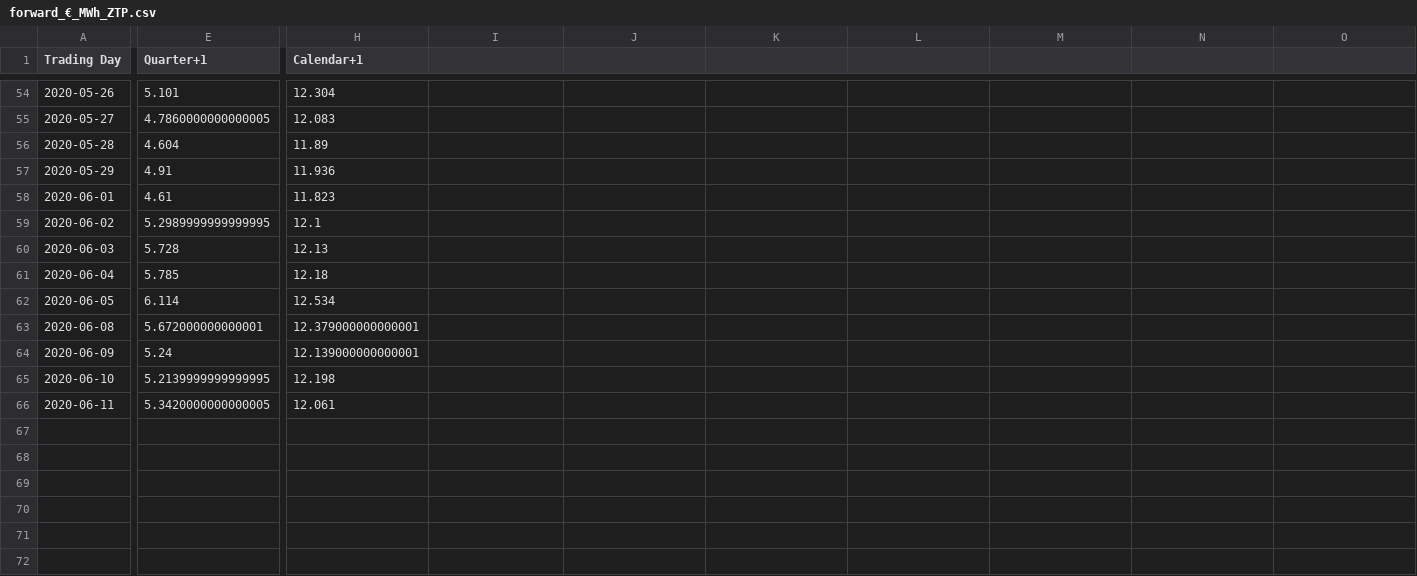
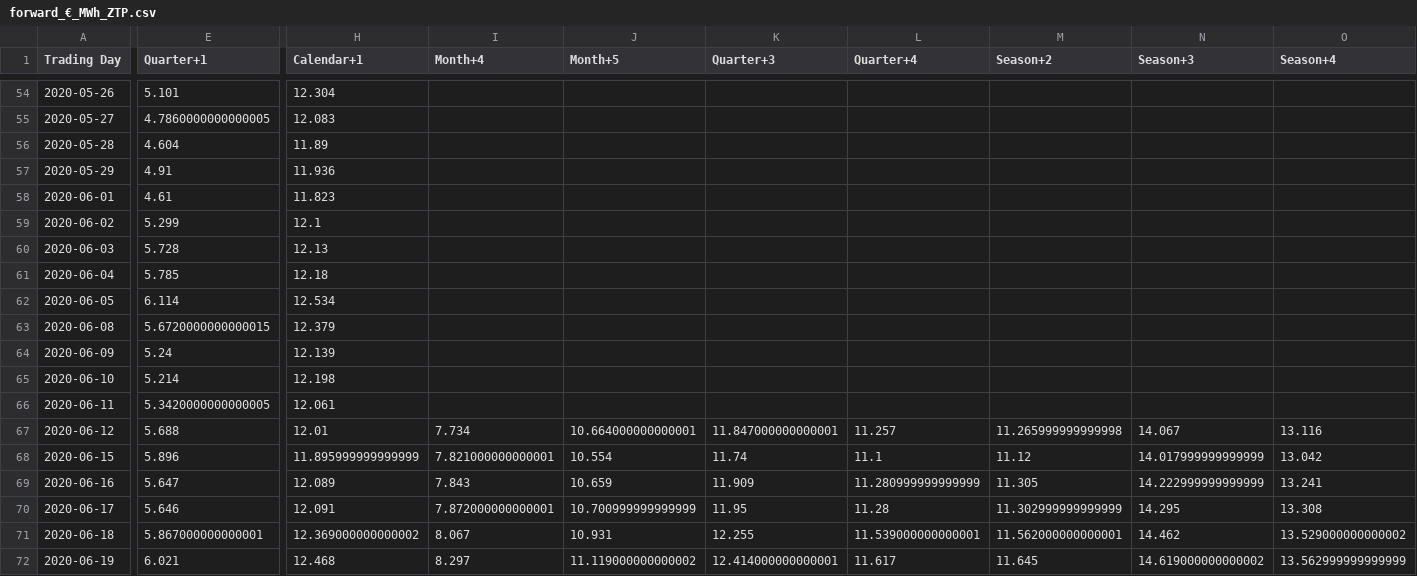
Before and after one commit to paplessix/mines_strat_gaz_nat, a CSV file: strat_gaz/scrap/last_save/forward_€_MWh_ZTP.csv, drawn as a sheet; only a part is shown, gaps mark what is left out; rows hold the shown columns only; the diff covers the shown part only; the diff names each change by its address in the sheet, - before the commit and + after, or states it on an @@ line.

```diff
--- a/strat_gaz/scrap/last_save/forward_€_MWh_ZTP.csv
+++ b/strat_gaz/scrap/last_save/forward_€_MWh_ZTP.csv
-I1: (empty)
+I1: Month+4
-J1: (empty)
+J1: Month+5
-K1: (empty)
+K1: Quarter+3
-L1: (empty)
+L1: Quarter+4
-M1: (empty)
+M1: Season+2
-N1: (empty)
+N1: Season+3
-O1: (empty)
+O1: Season+4
-E59 (Quarter+1): 5.2989999999999995
+E59 (Quarter+1): 5.299
-E63 (Quarter+1): 5.672000000000001
+E63 (Quarter+1): 5.6720000000000015
-H63 (Calendar+1): 12.379000000000001
+H63 (Calendar+1): 12.379
-H64 (Calendar+1): 12.139000000000001
+H64 (Calendar+1): 12.139
-E65 (Quarter+1): 5.2139999999999995
+E65 (Quarter+1): 5.214
+row 67: 2020-06-12 | 5.688 | 12.01 | 7.734 | 10.664000000000001 | 11.847000000000001 | 11.257 | 11.265999999999998 | 14.067 | 13.116
+row 68: 2020-06-15 | 5.896 | 11.895999999999999 | 7.821000000000001 | 10.554 | 11.74 | 11.1 | 11.12 | 14.017999999999999 | 13.042
+row 69: 2020-06-16 | 5.647 | 12.089 | 7.843 | 10.659 | 11.909 | 11.280999999999999 | 11.305 | 14.222999999999999 | 13.241
+row 70: 2020-06-17 | 5.646 | 12.091 | 7.872000000000001 | 10.700999999999999 | 11.95 | 11.28 | 11.302999999999999 | 14.295 | 13.308
+row 71: 2020-06-18 | 5.867000000000001 | 12.369000000000002 | 8.067 | 10.931 | 12.255 | 11.539000000000001 | 11.562000000000001 | 14.462 | 13.529000000000002
+row 72: 2020-06-19 | 6.021 | 12.468 | 8.297 | 11.119000000000002 | 12.414000000000001 | 11.617 | 11.645 | 14.619000000000002 | 13.562999999999999
```
Also changed, not shown: 27 edited cells elsewhere in this file, strat_gaz/scrap/last_save/forward_€_MWh_GPL.csv, strat_gaz/scrap/last_save/forward_€_MWh_NBP.csv, 22 other files.
